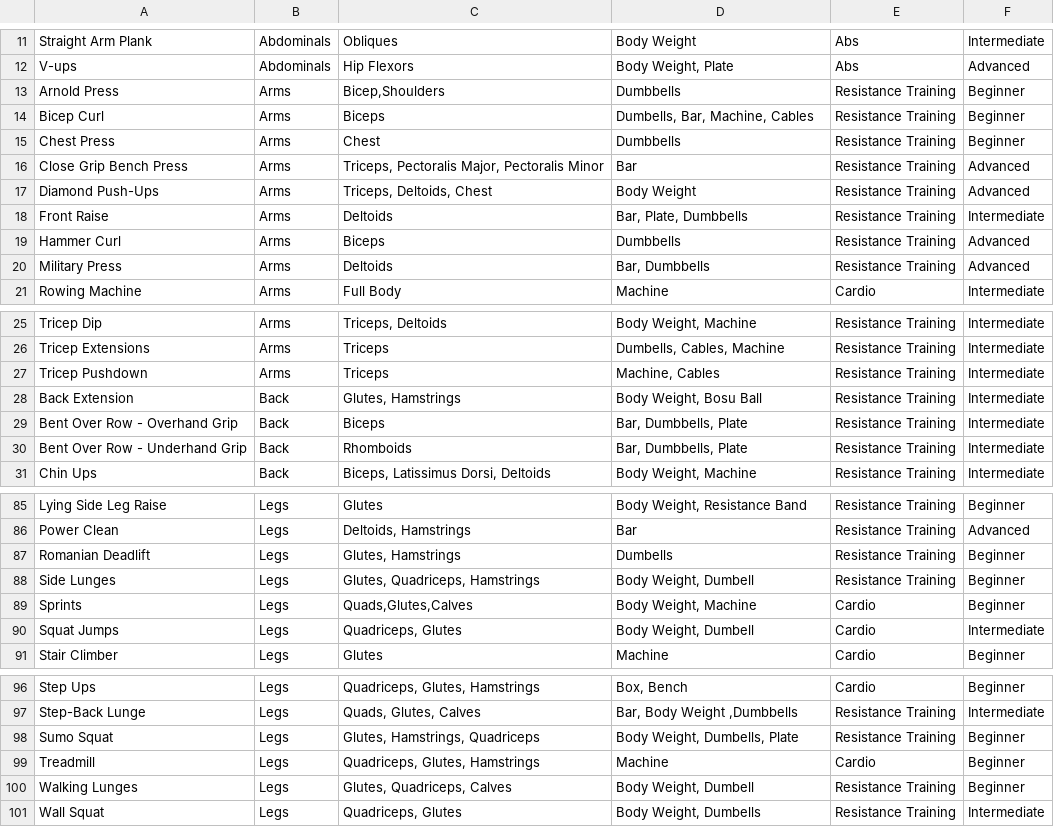
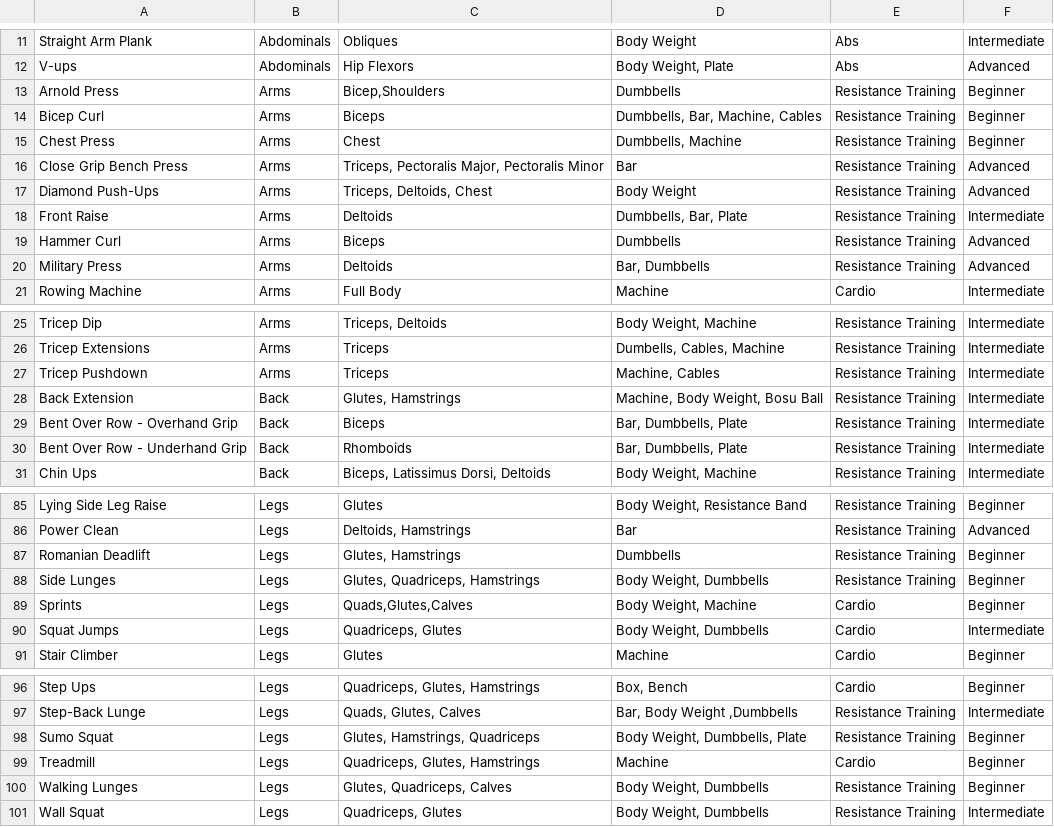
Before and after one commit to laurenedeans/3308_WorkoutGenerator, a CSV file: Exercises.csv, drawn as a sheet; only a part is shown, gaps mark what is left out; the diff names each change by its address in the sheet, - before the commit and + after, or states it on an @@ line.

Commit message:
pre-processed equipment field - all in list form

```diff
--- a/Exercises.csv
+++ b/Exercises.csv
-D14: Dumbells, Bar, Machine, Cables
+D14: Dumbbells, Bar, Machine, Cables
-D15: Dumbbells
+D15: Dumbbells, Machine
-D18: Bar, Plate, Dumbbells
+D18: Dumbbells, Bar, Plate
-D28: Body Weight, Bosu Ball
+D28: Machine, Body Weight, Bosu Ball
-D87: Dumbells
+D87: Dumbbells
-D88: Body Weight, Dumbell
+D88: Body Weight, Dumbbells
-D90: Body Weight, Dumbell
+D90: Body Weight, Dumbbells
-D98: Body Weight, Dumbells, Plate
+D98: Body Weight, Dumbbells, Plate
-D100: Body Weight, Dumbell
+D100: Body Weight, Dumbbells
-D101: Body Weight, Dumbells
+D101: Body Weight, Dumbbells
```
